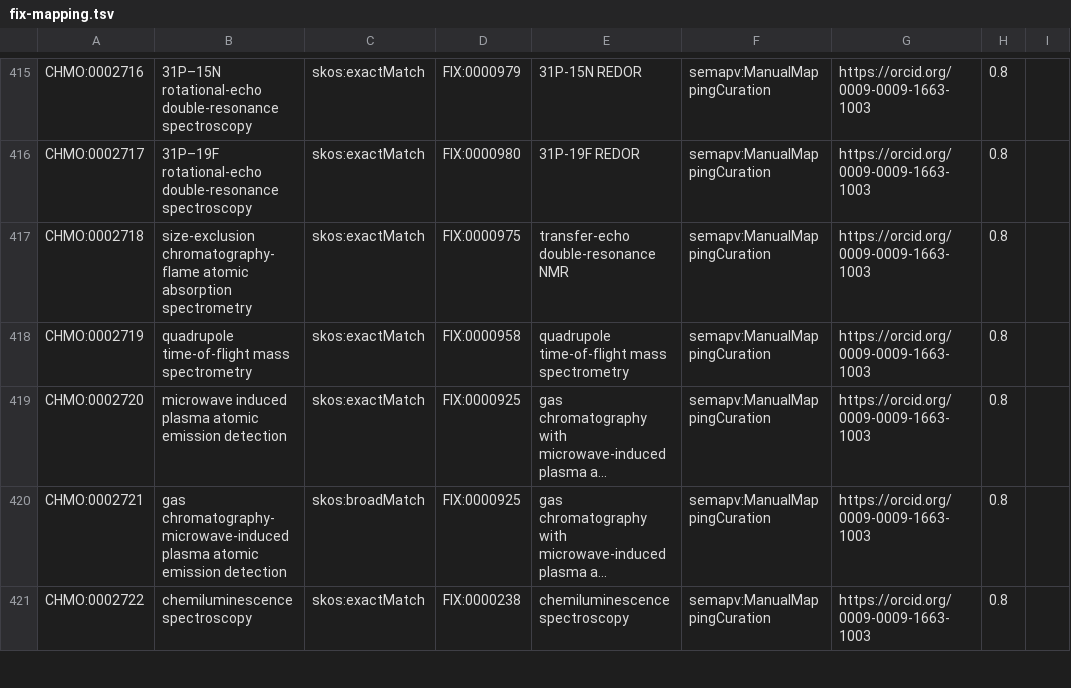
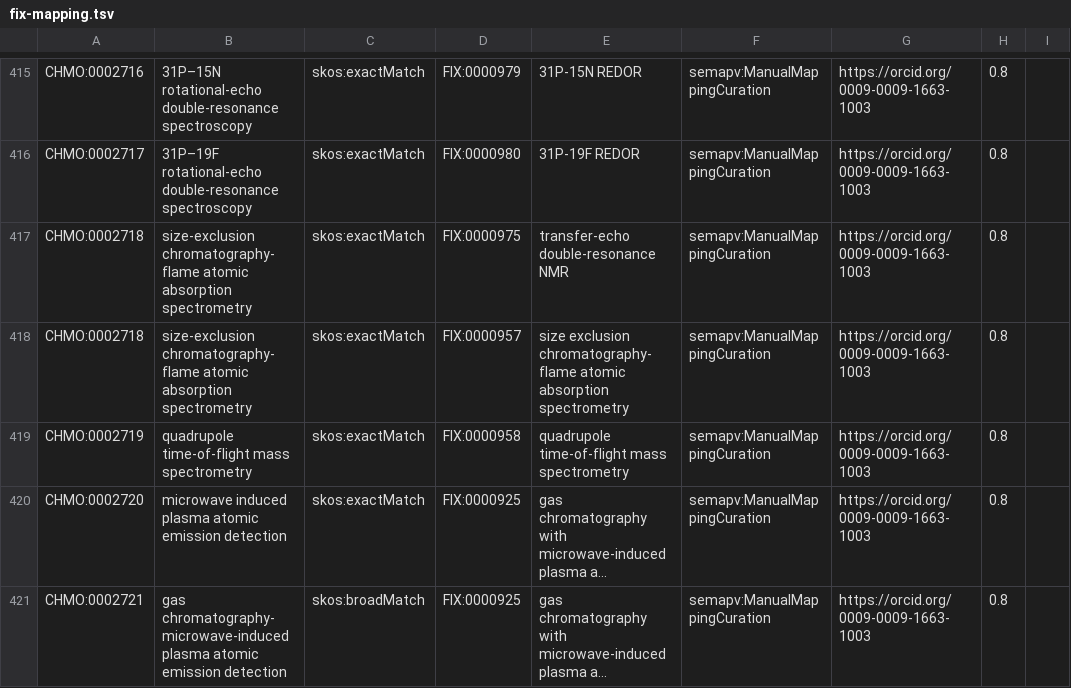
Before and after one commit to rsc-ontologies/rsc-cmo, a TSV file: src/mappings/fix-mapping.tsv, drawn as a sheet; only a part is shown, gaps mark what is left out; the shorter side is filled out with more unchanged rows; long unchanged cells end in ….

Commit message:
Corrected the wrong fix mapping for CHMO:0002718

```diff
--- a/src/mappings/fix-mapping.tsv
+++ b/src/mappings/fix-mapping.tsv
@@ -417,2 +417,3 @@ CHMO:0002717	31P–19F rotational-echo double-resonance spectroscopy	skos:exactM
 CHMO:0002718	size-exclusion chromatography-flame atomic absorption spectrometry	skos:exactMatch	FIX:0000975	transfer-echo double-resonance NMR	semapv:ManualMappingCuration	https://orcid.org/0009-0009-1663-1003	0.8
+CHMO:0002718	size-exclusion chromatography-flame atomic absorption spectrometry	skos:exactMatch	FIX:0000957	size exclusion chromatography-flame atomic absorption spectrometry	semapv:ManualMappingCuration	https://orcid.org/0009-0009-1663-1003	0.8
 CHMO:0002719	quadrupole time-of-flight mass spectrometry	skos:exactMatch	FIX:0000958	quadrupole time-of-flight mass spectrometry	semapv:ManualMappingCuration	https://orcid.org/0009-0009-1663-1003	0.8
```
